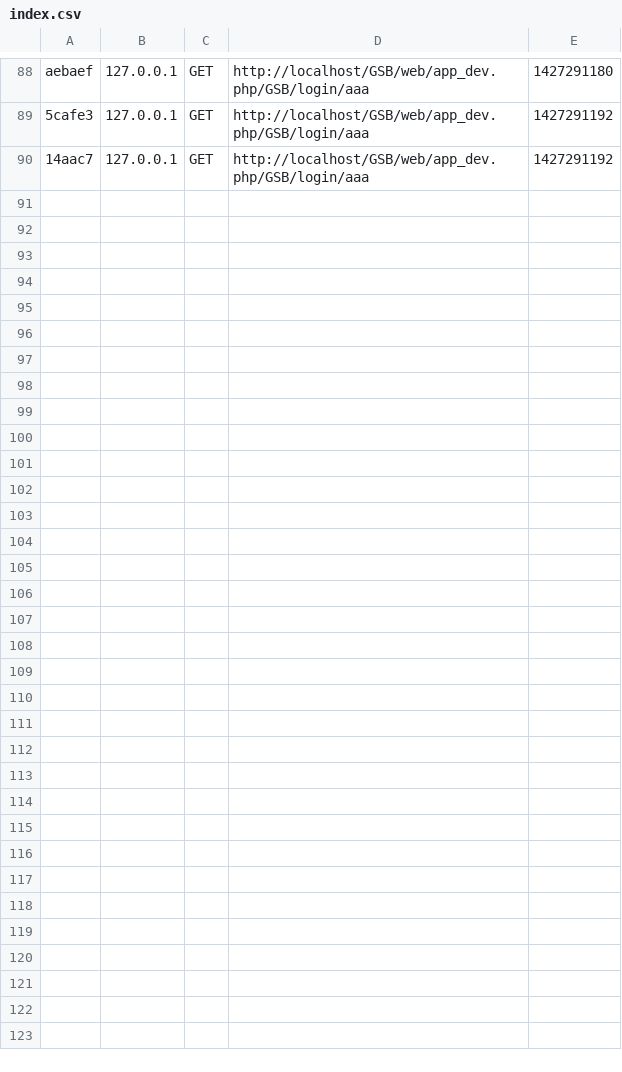
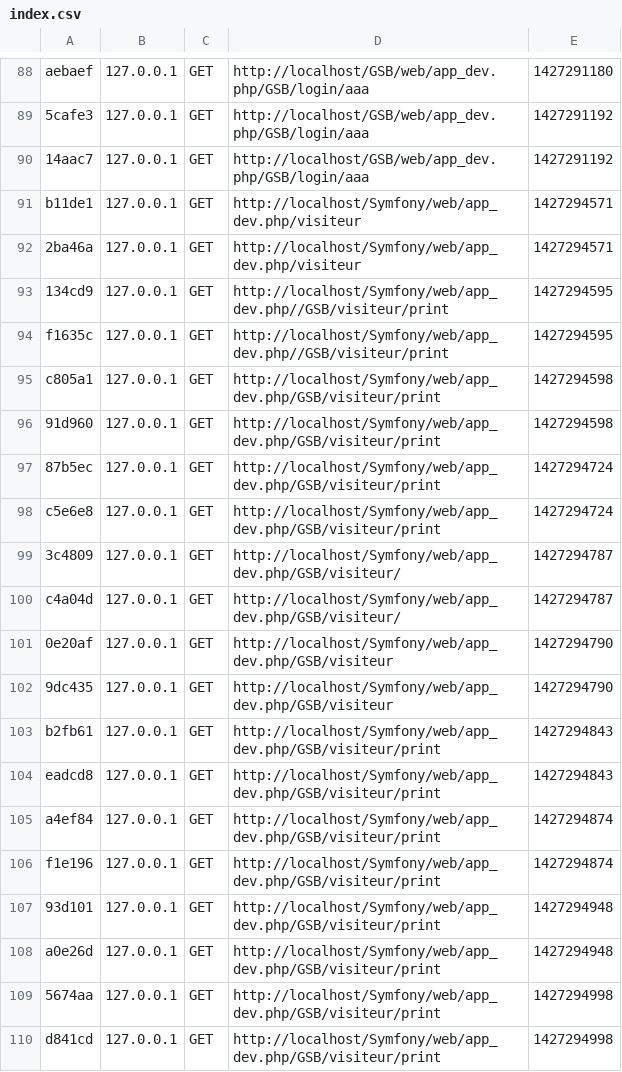
Before and after one commit to ppeB2epsi/GSB, a CSV file: app/cache/dev/profiler/index.csv, drawn as a sheet; only a part is shown, gaps mark what is left out; the diff covers the shown part only; the diff names each change by its address in the sheet, - before the commit and + after, or states it on an @@ line.

```diff
--- a/app/cache/dev/profiler/index.csv
+++ b/app/cache/dev/profiler/index.csv
+row 91: b11de1 | 127.0.0.1 | GET | http://localhost/Symfony/web/app_dev.php/visiteur | 1427294571
+row 92: 2ba46a | 127.0.0.1 | GET | http://localhost/Symfony/web/app_dev.php/visiteur | 1427294571
+row 93: 134cd9 | 127.0.0.1 | GET | http://localhost/Symfony/web/app_dev.php//GSB/visiteur/print | 1427294595
+row 94: f1635c | 127.0.0.1 | GET | http://localhost/Symfony/web/app_dev.php//GSB/visiteur/print | 1427294595
+row 95: c805a1 | 127.0.0.1 | GET | http://localhost/Symfony/web/app_dev.php/GSB/visiteur/print | 1427294598
+row 96: 91d960 | 127.0.0.1 | GET | http://localhost/Symfony/web/app_dev.php/GSB/visiteur/print | 1427294598
+row 97: 87b5ec | 127.0.0.1 | GET | http://localhost/Symfony/web/app_dev.php/GSB/visiteur/print | 1427294724
+row 98: c5e6e8 | 127.0.0.1 | GET | http://localhost/Symfony/web/app_dev.php/GSB/visiteur/print | 1427294724
+row 99: 3c4809 | 127.0.0.1 | GET | http://localhost/Symfony/web/app_dev.php/GSB/visiteur/ | 1427294787
+row 100: c4a04d | 127.0.0.1 | GET | http://localhost/Symfony/web/app_dev.php/GSB/visiteur/ | 1427294787
+row 101: 0e20af | 127.0.0.1 | GET | http://localhost/Symfony/web/app_dev.php/GSB/visiteur | 1427294790
+row 102: 9dc435 | 127.0.0.1 | GET | http://localhost/Symfony/web/app_dev.php/GSB/visiteur | 1427294790
+row 103: b2fb61 | 127.0.0.1 | GET | http://localhost/Symfony/web/app_dev.php/GSB/visiteur/print | 1427294843
+row 104: eadcd8 | 127.0.0.1 | GET | http://localhost/Symfony/web/app_dev.php/GSB/visiteur/print | 1427294843
+row 105: a4ef84 | 127.0.0.1 | GET | http://localhost/Symfony/web/app_dev.php/GSB/visiteur/print | 1427294874
+row 106: f1e196 | 127.0.0.1 | GET | http://localhost/Symfony/web/app_dev.php/GSB/visiteur/print | 1427294874
+row 107: 93d101 | 127.0.0.1 | GET | http://localhost/Symfony/web/app_dev.php/GSB/visiteur/print | 1427294948
+row 108: a0e26d | 127.0.0.1 | GET | http://localhost/Symfony/web/app_dev.php/GSB/visiteur/print | 1427294948
+row 109: 5674aa | 127.0.0.1 | GET | http://localhost/Symfony/web/app_dev.php/GSB/visiteur/print | 1427294998
+row 110: d841cd | 127.0.0.1 | GET | http://localhost/Symfony/web/app_dev.php/GSB/visiteur/print | 1427294998
```
Also changed, not shown: 9 added rows elsewhere in this file, 23 other files.
